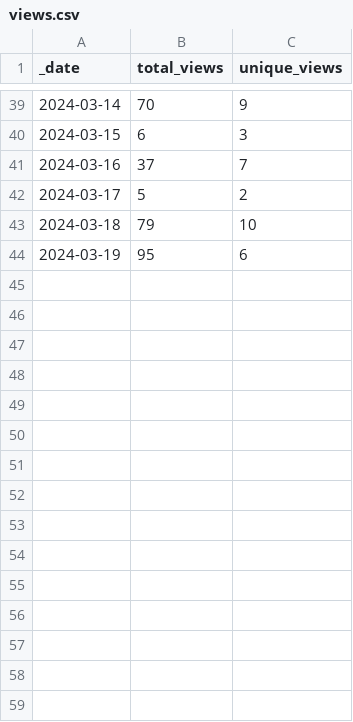
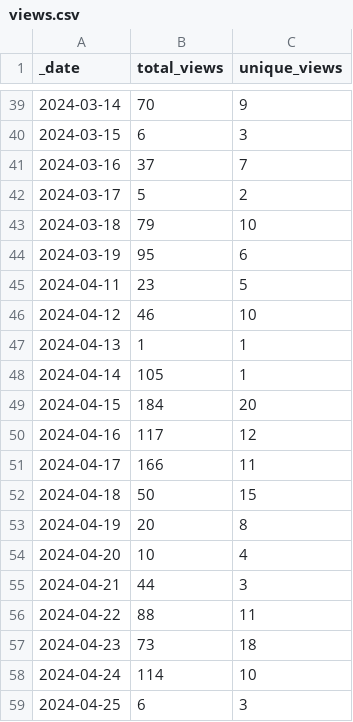
Before and after one commit to aws-samples/mlops-multi-account-terraform, a CSV file: traffic/views.csv, drawn as a sheet; only a part is shown, gaps mark what is left out; the diff names each change by its address in the sheet, - before the commit and + after, or states it on an @@ line.

Commit message:
GitHub traffic

```diff
--- a/traffic/views.csv
+++ b/traffic/views.csv
+row 45: 2024-04-11 | 23 | 5
+row 46: 2024-04-12 | 46 | 10
+row 47: 2024-04-13 | 1 | 1
+row 48: 2024-04-14 | 105 | 1
+row 49: 2024-04-15 | 184 | 20
+row 50: 2024-04-16 | 117 | 12
+row 51: 2024-04-17 | 166 | 11
+row 52: 2024-04-18 | 50 | 15
+row 53: 2024-04-19 | 20 | 8
+row 54: 2024-04-20 | 10 | 4
+row 55: 2024-04-21 | 44 | 3
+row 56: 2024-04-22 | 88 | 11
+row 57: 2024-04-23 | 73 | 18
+row 58: 2024-04-24 | 114 | 10
+row 59: 2024-04-25 | 6 | 3
```
Also changed, not shown: traffic/clones.csv, 1 other file.
